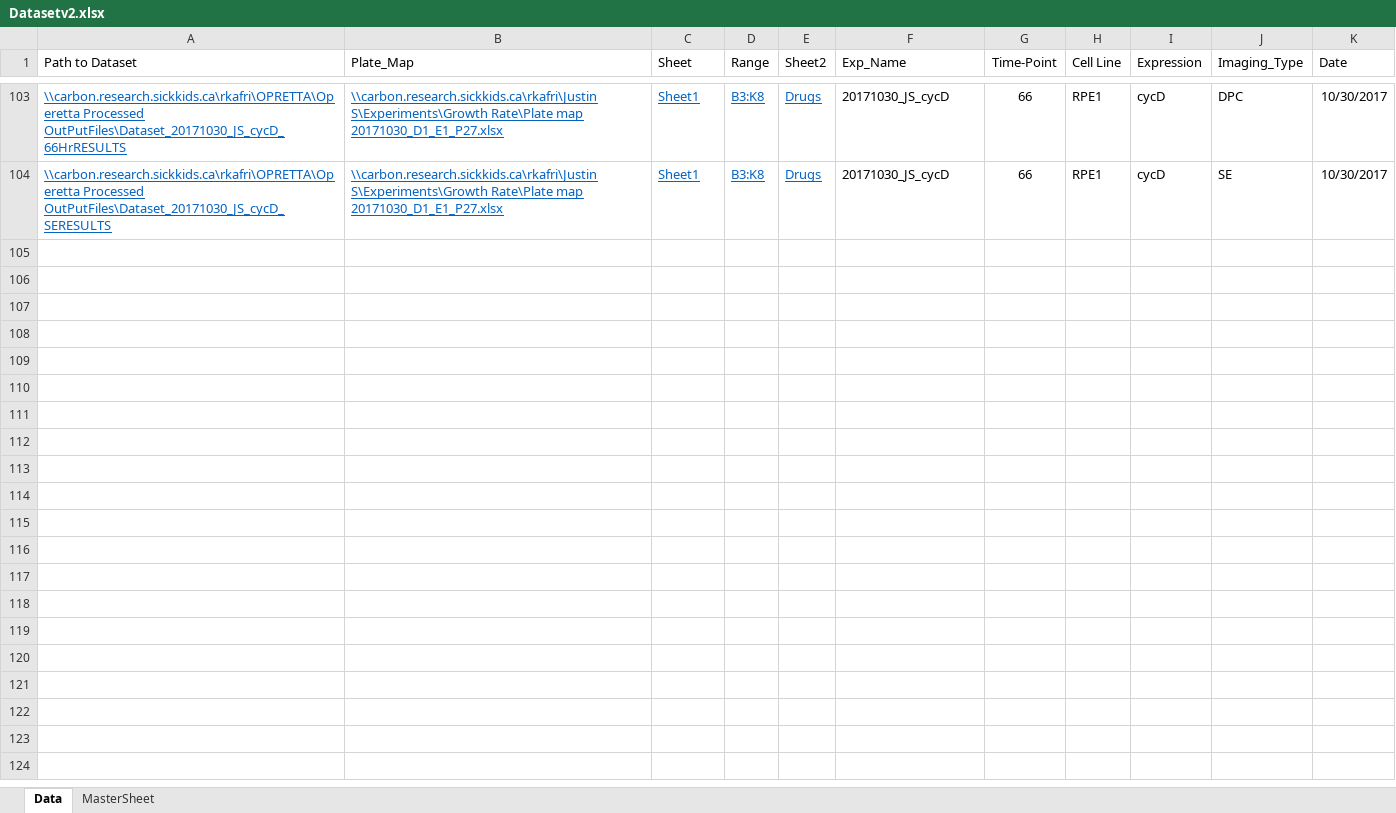
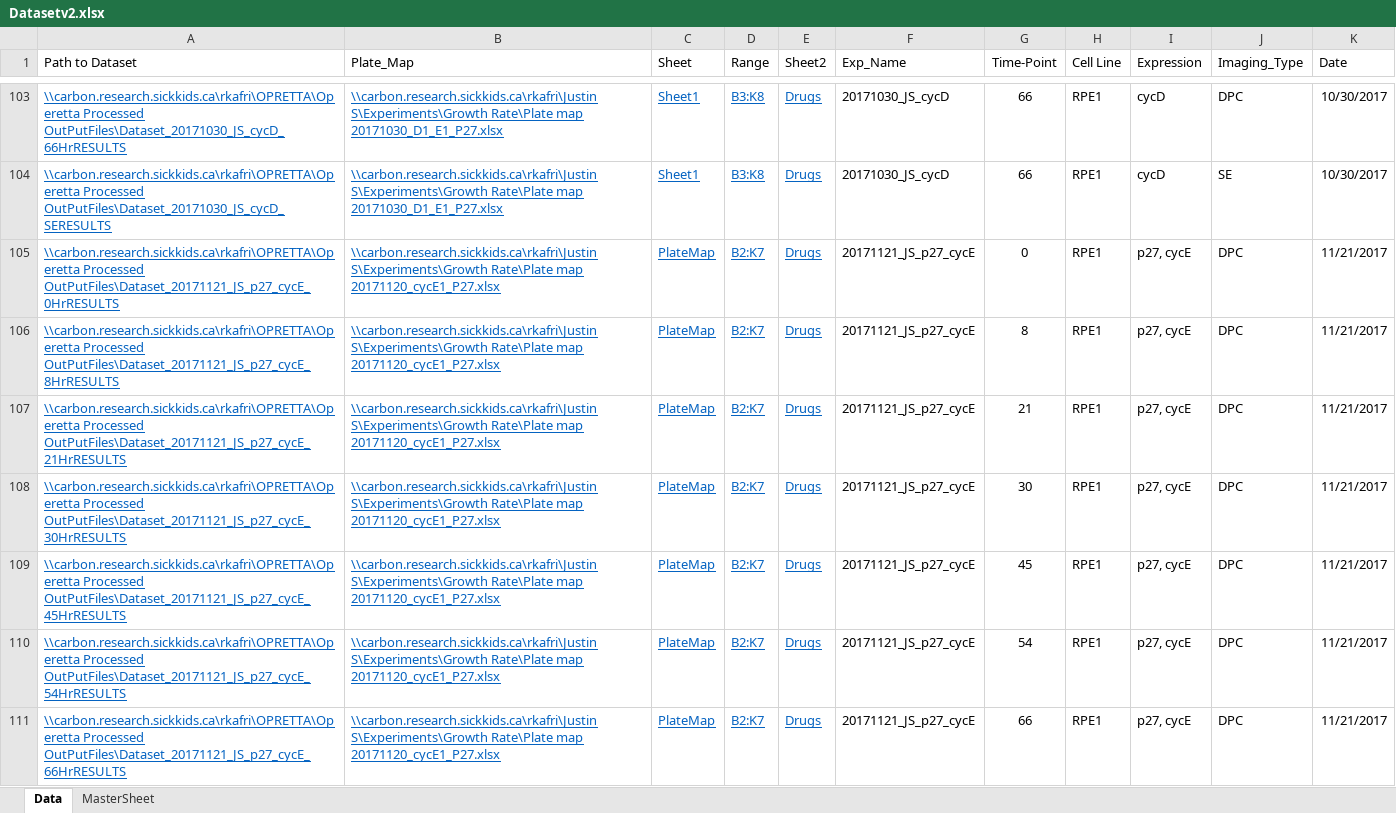
Before and after one commit to singjc/Cell-Cycle-Length-from-DPC-Images, an Excel workbook: Datasetv2.xlsx, sheet Data, drawn as a sheet; only a part is shown, gaps mark what is left out; values as stored, in another font and other column widths than the file's, no borders; table styles not drawn; the diff names each change by its address in the sheet, - before the commit and + after, or states it on an @@ line.

```diff
--- a/Datasetv2.xlsx (sheet Data)
+++ b/Datasetv2.xlsx (sheet Data)
+row 105: \\carbon.research.sickkids.ca\rkafri\OPRETTA\Operetta Processed OutPutFiles\Dataset_20171121_JS_p27_cycE_0HrRESULTS | \\carbon.research.sickkids.ca\rkafri\Justin S\Experiments\Growth Rate\Plate map 20171120_cycE1_P27.xlsx | PlateMap | B2:K7 | Drugs | 20171121_JS_p27_cycE | 0 | RPE1 | p27, cycE | DPC | 11/21/2017
+row 106: \\carbon.research.sickkids.ca\rkafri\OPRETTA\Operetta Processed OutPutFiles\Dataset_20171121_JS_p27_cycE_8HrRESULTS | \\carbon.research.sickkids.ca\rkafri\Justin S\Experiments\Growth Rate\Plate map 20171120_cycE1_P27.xlsx | PlateMap | B2:K7 | Drugs | 20171121_JS_p27_cycE | 8 | RPE1 | p27, cycE | DPC | 11/21/2017
+row 107: \\carbon.research.sickkids.ca\rkafri\OPRETTA\Operetta Processed OutPutFiles\Dataset_20171121_JS_p27_cycE_21HrRESULTS | \\carbon.research.sickkids.ca\rkafri\Justin S\Experiments\Growth Rate\Plate map 20171120_cycE1_P27.xlsx | PlateMap | B2:K7 | Drugs | 20171121_JS_p27_cycE | 21 | RPE1 | p27, cycE | DPC | 11/21/2017
+row 108: \\carbon.research.sickkids.ca\rkafri\OPRETTA\Operetta Processed OutPutFiles\Dataset_20171121_JS_p27_cycE_30HrRESULTS | \\carbon.research.sickkids.ca\rkafri\Justin S\Experiments\Growth Rate\Plate map 20171120_cycE1_P27.xlsx | PlateMap | B2:K7 | Drugs | 20171121_JS_p27_cycE | 30 | RPE1 | p27, cycE | DPC | 11/21/2017
+row 109: \\carbon.research.sickkids.ca\rkafri\OPRETTA\Operetta Processed OutPutFiles\Dataset_20171121_JS_p27_cycE_45HrRESULTS | \\carbon.research.sickkids.ca\rkafri\Justin S\Experiments\Growth Rate\Plate map 20171120_cycE1_P27.xlsx | PlateMap | B2:K7 | Drugs | 20171121_JS_p27_cycE | 45 | RPE1 | p27, cycE | DPC | 11/21/2017
+row 110: \\carbon.research.sickkids.ca\rkafri\OPRETTA\Operetta Processed OutPutFiles\Dataset_20171121_JS_p27_cycE_54HrRESULTS | \\carbon.research.sickkids.ca\rkafri\Justin S\Experiments\Growth Rate\Plate map 20171120_cycE1_P27.xlsx | PlateMap | B2:K7 | Drugs | 20171121_JS_p27_cycE | 54 | RPE1 | p27, cycE | DPC | 11/21/2017
+row 111: \\carbon.research.sickkids.ca\rkafri\OPRETTA\Operetta Processed OutPutFiles\Dataset_20171121_JS_p27_cycE_66HrRESULTS | \\carbon.research.sickkids.ca\rkafri\Justin S\Experiments\Growth Rate\Plate map 20171120_cycE1_P27.xlsx | PlateMap | B2:K7 | Drugs | 20171121_JS_p27_cycE | 66 | RPE1 | p27, cycE | DPC | 11/21/2017
```
Also changed, not shown: 12 other files.
